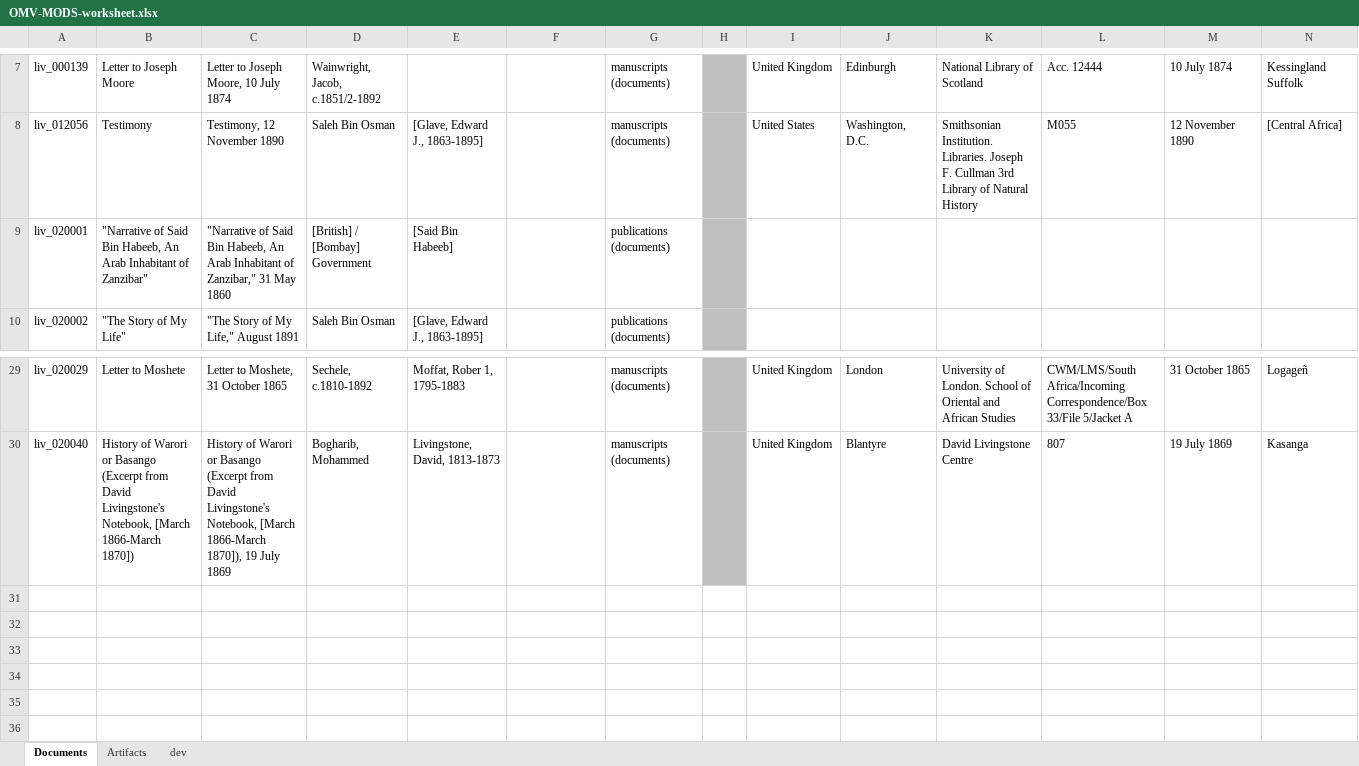
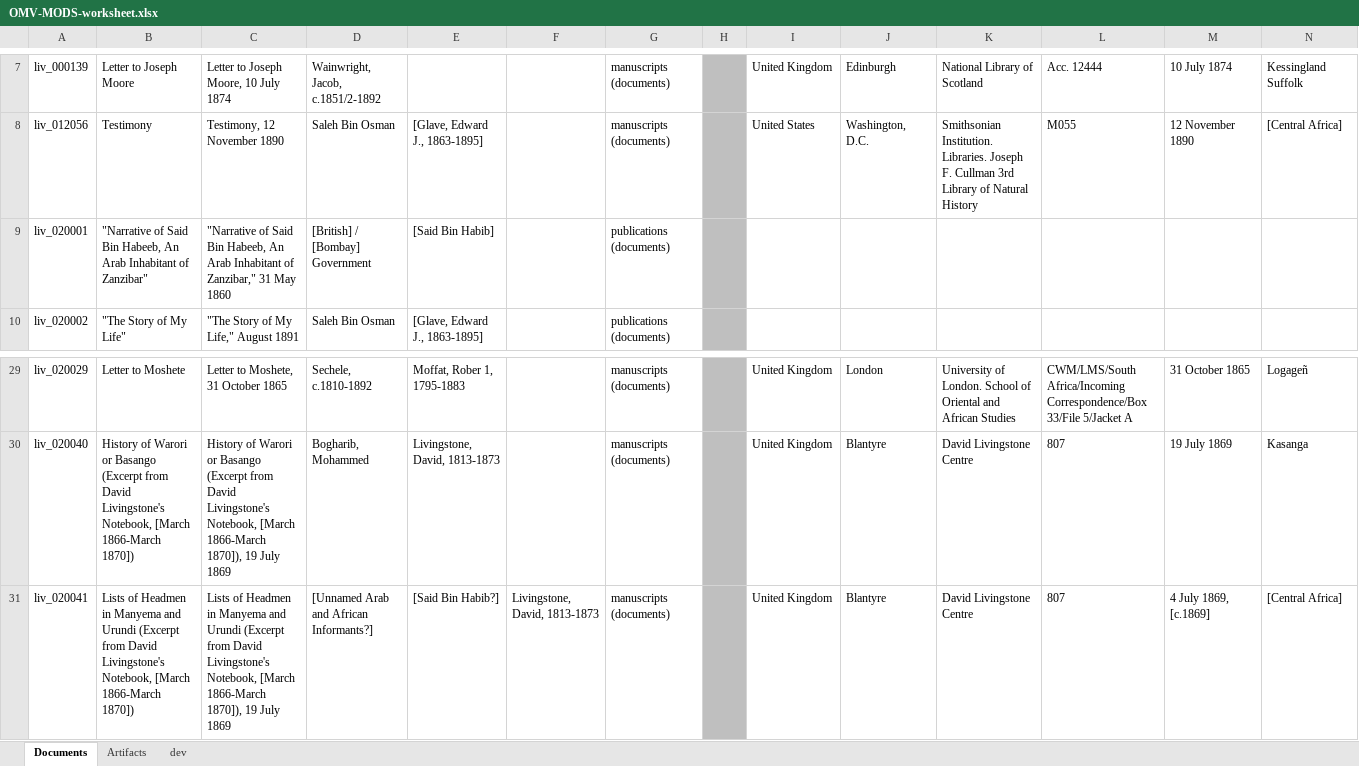
Before and after one commit to livingstoneonline/onemorevoice, an Excel workbook: transcriptions/OMV-MODS-worksheet.xlsx, sheet Documents, drawn as a sheet; only a part is shown, gaps mark what is left out; values as stored, in another font and other column widths than the file's, no borders; rows hold the shown columns only; the diff names each change by its address in the sheet, - before the commit and + after, or states it on an @@ line.

Commit message:
update mods for habib

```diff
--- a/transcriptions/OMV-MODS-worksheet.xlsx (sheet Documents)
+++ b/transcriptions/OMV-MODS-worksheet.xlsx (sheet Documents)
-E9: [Said Bin Habeeb]
+E9: [Said Bin Habib]
+row 31: liv_020041 | Lists of Headmen in Manyema and Urundi (Excerpt from David Livingstone's Notebook, [March 1866-March 1870]) | Lists of Headmen in Manyema and Urundi (Excerpt from David Livingstone's Notebook, [March 1866-March 1870]), 19 July 1869 | [Unnamed Arab and African Informants?] | [Said Bin Habib?] | Livingstone, David, 1813-1873 | manuscripts (documents) |  | United Kingdom | Blantyre | David Livingstone Centre | 807 | 4 July 1869, [c.1869] | [Central Africa]
```
